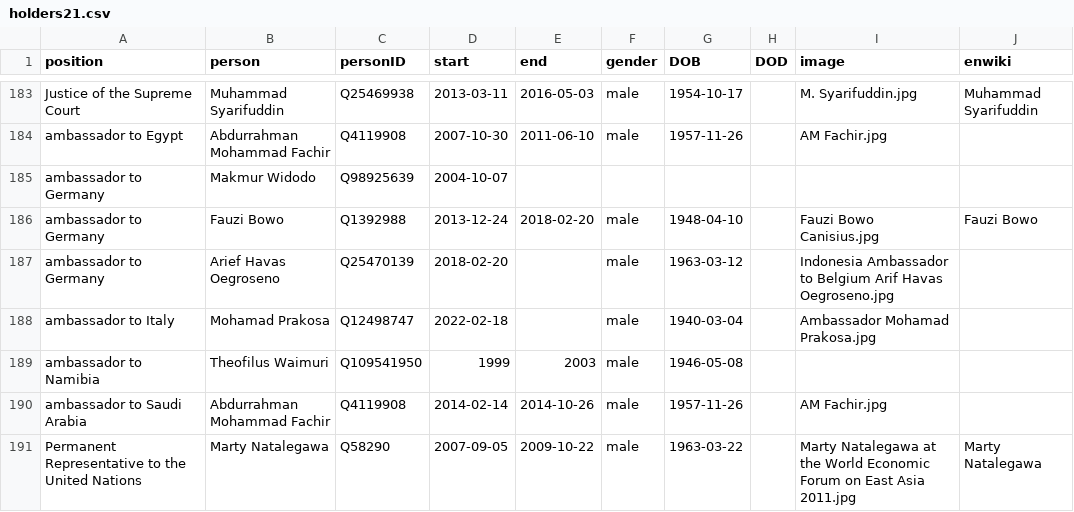
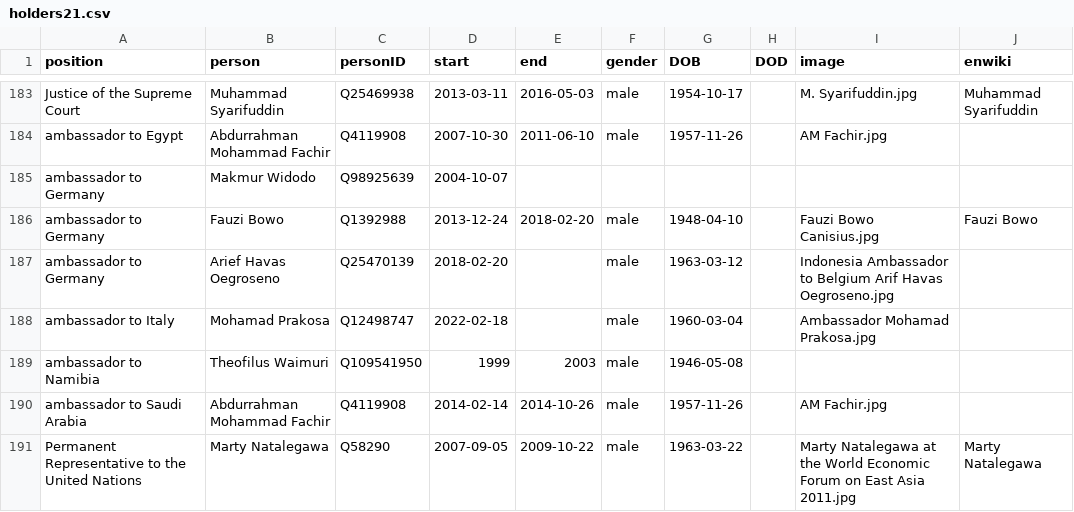
Before and after one commit to every-politician-scrapers/indonesia-ministers, a CSV file: html/holders21.csv, drawn as a sheet; only a part is shown, gaps mark what is left out.

```diff
--- a/html/holders21.csv
+++ b/html/holders21.csv
@@ -187,3 +187,3 @@ ambassador to Germany,Fauzi Bowo,Q1392988,2013-12-24,2018-02-20,male,1948-04-10,
 ambassador to Germany,Arief Havas Oegroseno,Q25470139,2018-02-20,,male,1963-03-12,,Indonesia Ambassador to Belgium Arif Havas Oegroseno.jpg,
-ambassador to Italy,Mohamad Prakosa,Q12498747,2022-02-18,,male,1940-03-04,,Ambassador Mohamad Prakosa.jpg,
+ambassador to Italy,Mohamad Prakosa,Q12498747,2022-02-18,,male,1960-03-04,,Ambassador Mohamad Prakosa.jpg,
 ambassador to Namibia,Theofilus Waimuri,Q109541950,1999,2003,male,1946-05-08,,,
```
Also changed, not shown: html/legislators.csv.
